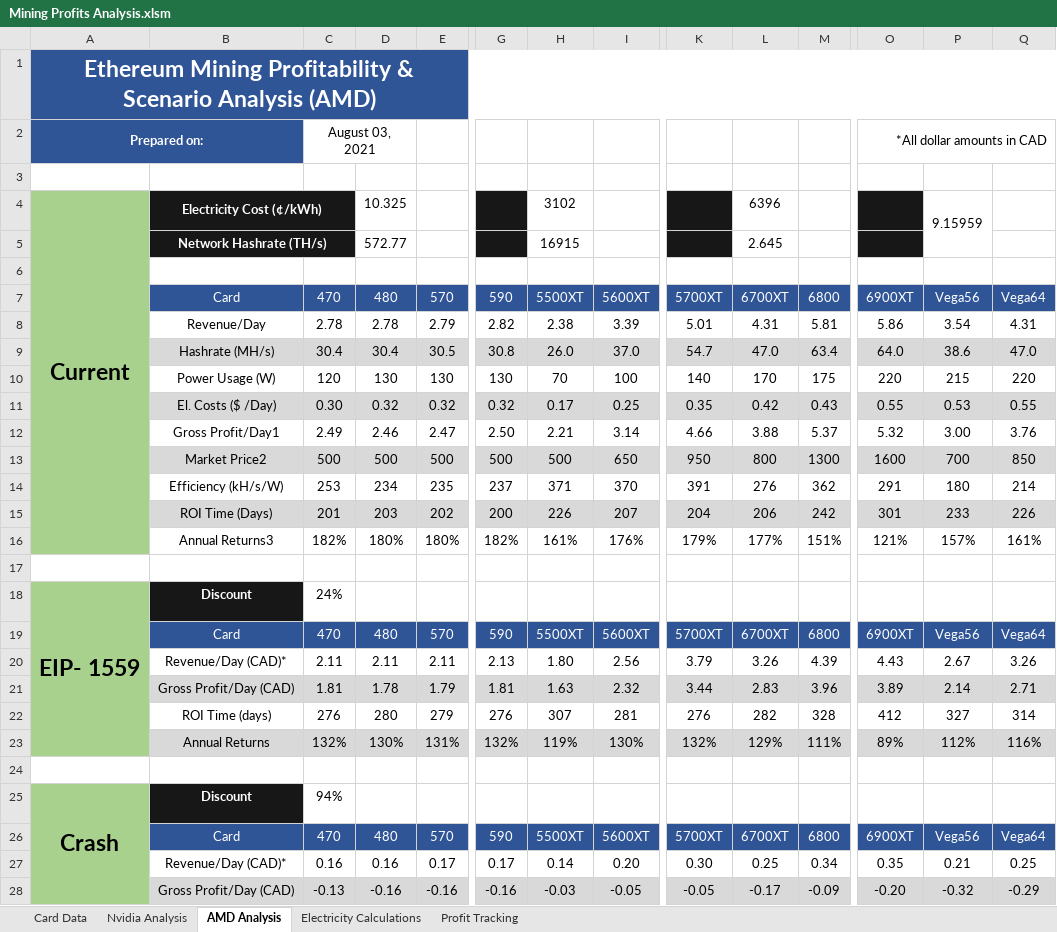
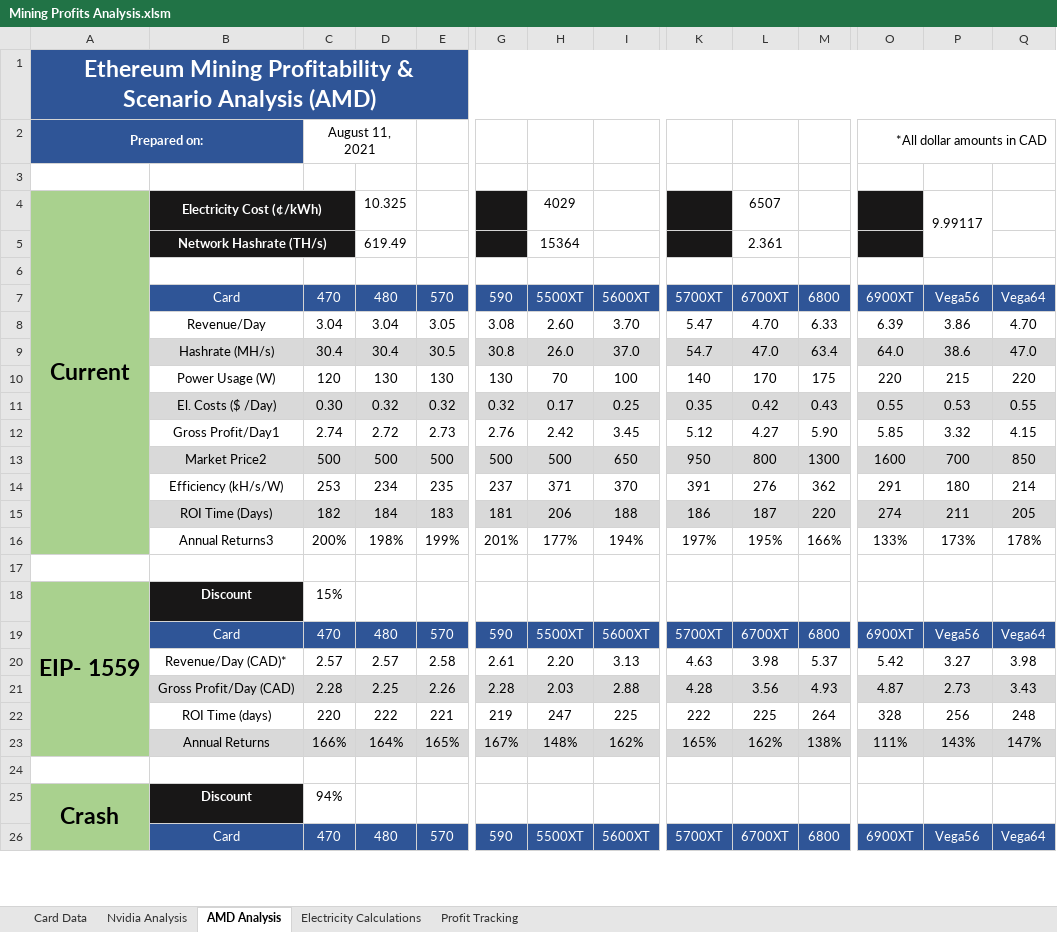
Before and after one commit to HoTofu/eth-gpu-mining-profitability, an Excel workbook: Mining Profits Analysis.xlsm, sheet AMD Analysis, drawn as a sheet; only a part is shown, gaps mark what is left out; values as stored, in another font and other column widths than the file's, no borders; removed rows and columns are numbered as before the commit, all else as after; rows hold the shown columns only; the diff covers the shown part only; the diff names each change by its address in the sheet, - before the commit and + after, or states it on an @@ line.

Commit message:
Update Mining Profits Analysis.xlsm

```diff
--- a/Mining Profits Analysis.xlsm (sheet AMD Analysis)
+++ b/Mining Profits Analysis.xlsm (sheet AMD Analysis)
-C2: August 03, 2021
+C2: August 11, 2021
-H4: 3102
+H4: 4029
-L4: 6396
+L4: 6507
-P4: 9.15959
+P4: 9.99117
-D5: 572.77
+D5: 619.49
-H5: 16915
+H5: 15364
-L5: 2.645
+L5: 2.361
-row 8:  | Revenue/Day | 2.78 | 2.78 | 2.79 | 2.82 | 2.38 | 3.39 | 5.01 | 4.31 | 5.81 | 5.86 | 3.54 | 4.31
+row 8:  | Revenue/Day | 3.04 | 3.04 | 3.05 | 3.08 | 2.60 | 3.70 | 5.47 | 4.70 | 6.33 | 6.39 | 3.86 | 4.70
-row 12:  | Gross Profit/Day1 | 2.49 | 2.46 | 2.47 | 2.50 | 2.21 | 3.14 | 4.66 | 3.88 | 5.37 | 5.32 | 3.00 | 3.76
+row 12:  | Gross Profit/Day1 | 2.74 | 2.72 | 2.73 | 2.76 | 2.42 | 3.45 | 5.12 | 4.27 | 5.90 | 5.85 | 3.32 | 4.15
-row 15:  | ROI Time (Days) | 201 | 203 | 202 | 200 | 226 | 207 | 204 | 206 | 242 | 301 | 233 | 226
-row 16:  | Annual Returns3 | 182% | 180% | 180% | 182% | 161% | 176% | 179% | 177% | 151% | 121% | 157% | 161%
+row 15:  | ROI Time (Days) | 182 | 184 | 183 | 181 | 206 | 188 | 186 | 187 | 220 | 274 | 211 | 205
+row 16:  | Annual Returns3 | 200% | 198% | 199% | 201% | 177% | 194% | 197% | 195% | 166% | 133% | 173% | 178%
-C18: 24%
+C18: 15%
-row 20:  | Revenue/Day (CAD)* | 2.11 | 2.11 | 2.11 | 2.13 | 1.80 | 2.56 | 3.79 | 3.26 | 4.39 | 4.43 | 2.67 | 3.26
-row 21:  | Gross Profit/Day (CAD) | 1.81 | 1.78 | 1.79 | 1.81 | 1.63 | 2.32 | 3.44 | 2.83 | 3.96 | 3.89 | 2.14 | 2.71
-row 22:  | ROI Time (days) | 276 | 280 | 279 | 276 | 307 | 281 | 276 | 282 | 328 | 412 | 327 | 314
-row 23:  | Annual Returns | 132% | 130% | 131% | 132% | 119% | 130% | 132% | 129% | 111% | 89% | 112% | 116%
+row 20:  | Revenue/Day (CAD)* | 2.57 | 2.57 | 2.58 | 2.61 | 2.20 | 3.13 | 4.63 | 3.98 | 5.37 | 5.42 | 3.27 | 3.98
+row 21:  | Gross Profit/Day (CAD) | 2.28 | 2.25 | 2.26 | 2.28 | 2.03 | 2.88 | 4.28 | 3.56 | 4.93 | 4.87 | 2.73 | 3.43
+row 22:  | ROI Time (days) | 220 | 222 | 221 | 219 | 247 | 225 | 222 | 225 | 264 | 328 | 256 | 248
+row 23:  | Annual Returns | 166% | 164% | 165% | 167% | 148% | 162% | 165% | 162% | 138% | 111% | 143% | 147%
-row 27:  | Revenue/Day (CAD)* | 0.16 | 0.16 | 0.17 | 0.17 | 0.14 | 0.20 | 0.30 | 0.25 | 0.34 | 0.35 | 0.21 | 0.25
-row 28:  | Gross Profit/Day (CAD) | -0.13 | -0.16 | -0.16 | -0.16 | -0.03 | -0.05 | -0.05 | -0.17 | -0.09 | -0.20 | -0.32 | -0.29
```
Also changed, not shown: 7 added rows and 5 removed rows elsewhere in this sheet, sheet Nvidia Analysis, sheet Card Data.
